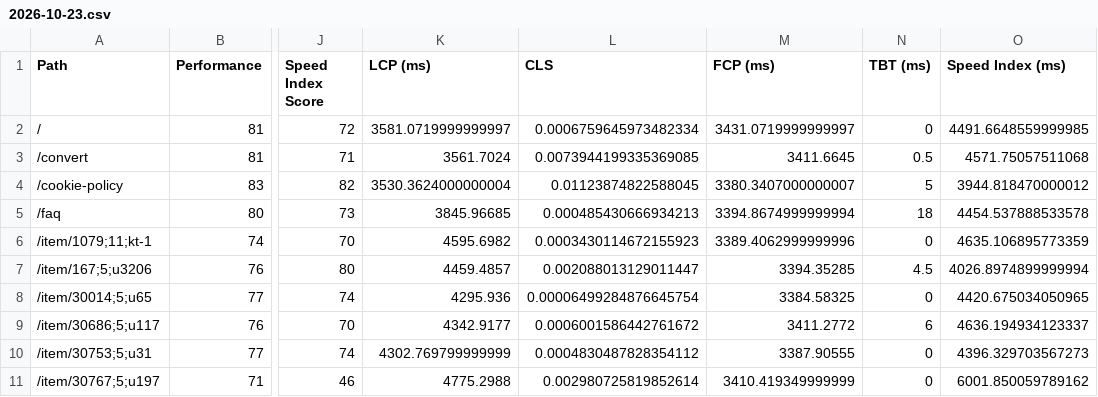
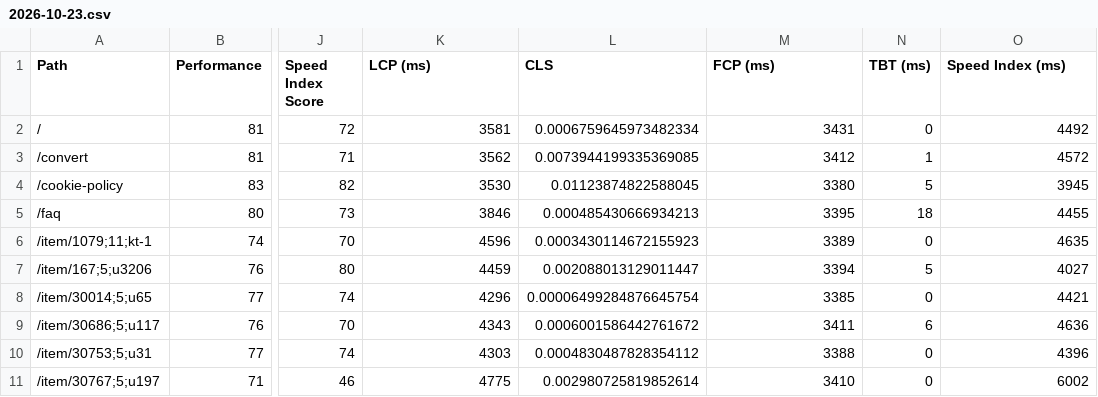
Before and after one commit to TF2-Price-DB/storedb-regression-tests, a CSV file: hist/pricedb/2026-10-23.csv, drawn as a sheet; only a part is shown, gaps mark what is left out; the diff covers the shown part only; the diff names each change by its address in the sheet, - before the commit and + after, or states it on an @@ line.

```diff
--- a/hist/pricedb/2026-10-23.csv
+++ b/hist/pricedb/2026-10-23.csv
-K2 (LCP (ms)): 3581.0719999999997
+K2 (LCP (ms)): 3581
-M2 (FCP (ms)): 3431.0719999999997
+M2 (FCP (ms)): 3431
-O2 (Speed Index (ms)): 4491.6648559999985
+O2 (Speed Index (ms)): 4492
-K3 (LCP (ms)): 3561.7024
+K3 (LCP (ms)): 3562
-M3 (FCP (ms)): 3411.6645
+M3 (FCP (ms)): 3412
-N3 (TBT (ms)): 0.5
+N3 (TBT (ms)): 1
-O3 (Speed Index (ms)): 4571.75057511068
+O3 (Speed Index (ms)): 4572
-K4 (LCP (ms)): 3530.3624000000004
+K4 (LCP (ms)): 3530
-M4 (FCP (ms)): 3380.3407000000007
+M4 (FCP (ms)): 3380
-O4 (Speed Index (ms)): 3944.818470000012
+O4 (Speed Index (ms)): 3945
-K5 (LCP (ms)): 3845.96685
+K5 (LCP (ms)): 3846
-M5 (FCP (ms)): 3394.8674999999994
+M5 (FCP (ms)): 3395
-O5 (Speed Index (ms)): 4454.537888533578
+O5 (Speed Index (ms)): 4455
-K6 (LCP (ms)): 4595.6982
+K6 (LCP (ms)): 4596
-M6 (FCP (ms)): 3389.4062999999996
+M6 (FCP (ms)): 3389
-O6 (Speed Index (ms)): 4635.106895773359
+O6 (Speed Index (ms)): 4635
-K7 (LCP (ms)): 4459.4857
+K7 (LCP (ms)): 4459
-M7 (FCP (ms)): 3394.35285
+M7 (FCP (ms)): 3394
-N7 (TBT (ms)): 4.5
+N7 (TBT (ms)): 5
-O7 (Speed Index (ms)): 4026.8974899999994
+O7 (Speed Index (ms)): 4027
-K8 (LCP (ms)): 4295.936
+K8 (LCP (ms)): 4296
-M8 (FCP (ms)): 3384.58325
+M8 (FCP (ms)): 3385
-O8 (Speed Index (ms)): 4420.675034050965
+O8 (Speed Index (ms)): 4421
-K9 (LCP (ms)): 4342.9177
+K9 (LCP (ms)): 4343
-M9 (FCP (ms)): 3411.2772
+M9 (FCP (ms)): 3411
-O9 (Speed Index (ms)): 4636.194934123337
+O9 (Speed Index (ms)): 4636
-K10 (LCP (ms)): 4302.769799999999
+K10 (LCP (ms)): 4303
-M10 (FCP (ms)): 3387.90555
+M10 (FCP (ms)): 3388
-O10 (Speed Index (ms)): 4396.329703567273
+O10 (Speed Index (ms)): 4396
-K11 (LCP (ms)): 4775.2988
+K11 (LCP (ms)): 4775
-M11 (FCP (ms)): 3410.419349999999
+M11 (FCP (ms)): 3410
-O11 (Speed Index (ms)): 6001.850059789162
+O11 (Speed Index (ms)): 6002
```
Also changed, not shown: 21 edited cells elsewhere in this file, hist/crit/2026-10-23_11-51-31.csv, hist/crit/2026-10-23_12-12-08.csv, 6 other files.
